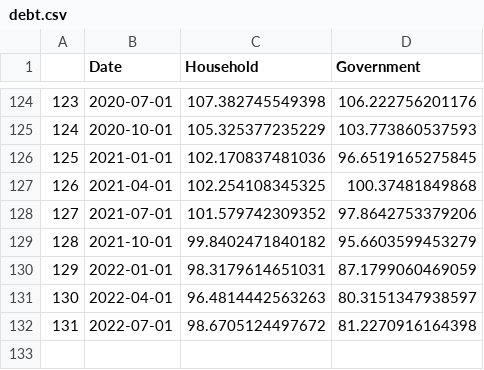
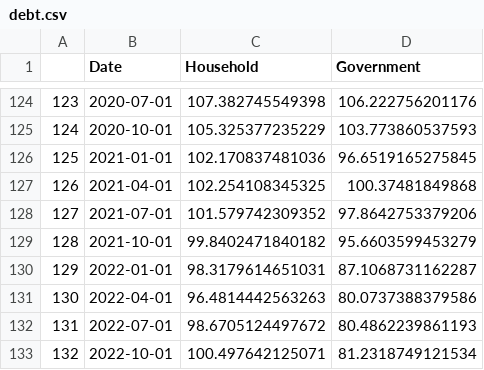
Before and after one commit to Dabra56/Economic_Dashboard, a CSV file: data/debt.csv, drawn as a sheet; only a part is shown, gaps mark what is left out.

Commit message:
New Executive Order signed - data updated!

```diff
--- a/data/debt.csv
+++ b/data/debt.csv
@@ -129,4 +129,5 @@
 "128",2021-10-01,99.8402471840182,95.6603599453279
-"129",2022-01-01,98.3179614651031,87.1799060469059
-"130",2022-04-01,96.4814442563263,80.3151347938597
-"131",2022-07-01,98.6705124497672,81.2270916164398
+"129",2022-01-01,98.3179614651031,87.1068731162287
+"130",2022-04-01,96.4814442563263,80.0737388379586
+"131",2022-07-01,98.6705124497672,80.4862239861193
+"132",2022-10-01,100.497642125071,81.2318749121534
```
Also changed, not shown: data/canada_table.csv, data/fr_canada_table.csv.
